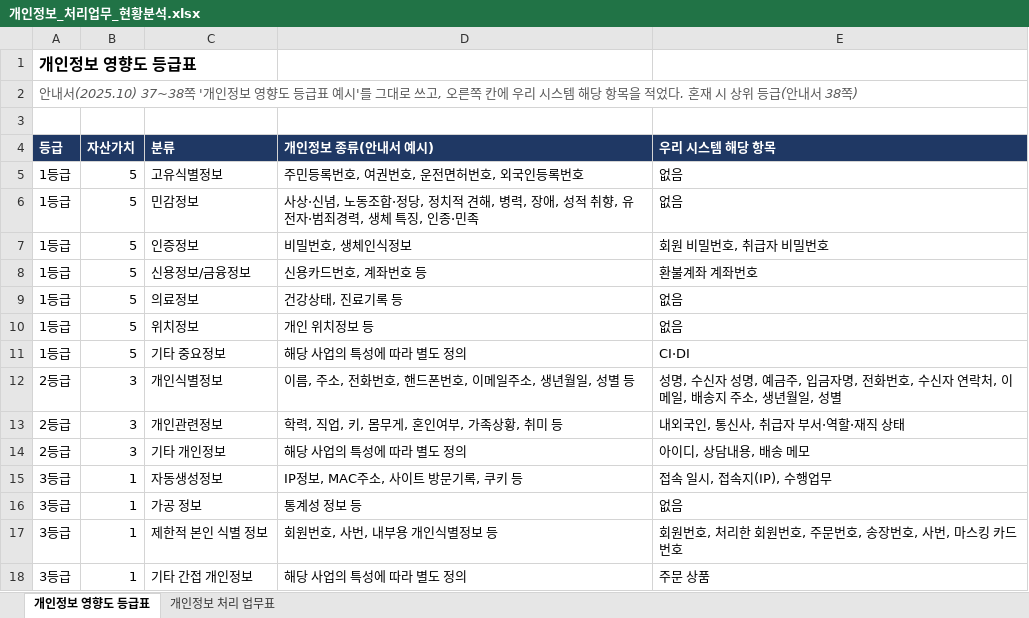
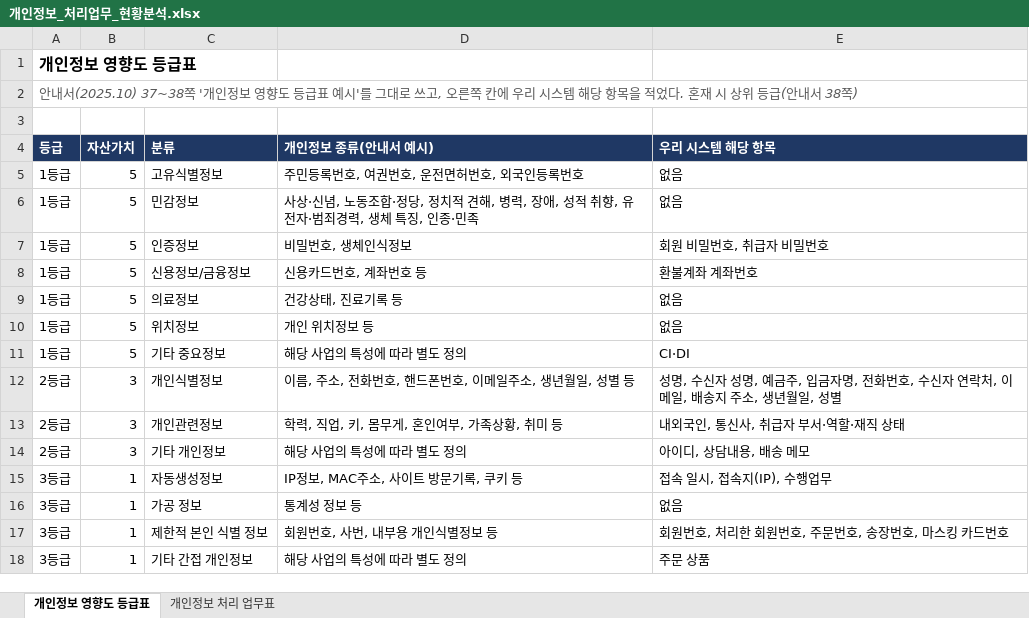
Before and after one commit to Salgoo26/argus, an Excel workbook: docs/pia/개인정보_처리업무_현황분석.xlsx, sheet 개인정보 영향도 등급표, drawn as a sheet; values as stored, in another font and other column widths than the file's, no borders; the diff names each change by its address in the sheet, - before the commit and + after, or states it on an @@ line.

```diff
--- a/docs/pia/개인정보_처리업무_현황분석.xlsx (sheet 개인정보 영향도 등급표)
+++ b/docs/pia/개인정보_처리업무_현황분석.xlsx (sheet 개인정보 영향도 등급표)
-E17 (우리 시스템 해당 항목): 회원번호, 처리한 회원번호, 주문번호, 송장번호, 사번, 마스킹 카드번호
+E17 (우리 시스템 해당 항목): 회원번호, 처리한 회원번호, 주문번호, 송장번호, 마스킹 카드번호
```
Also changed, not shown: sheet 개인정보 처리 업무표, docs/pia/개인정보_흐름표.xlsx, 10 other files.
